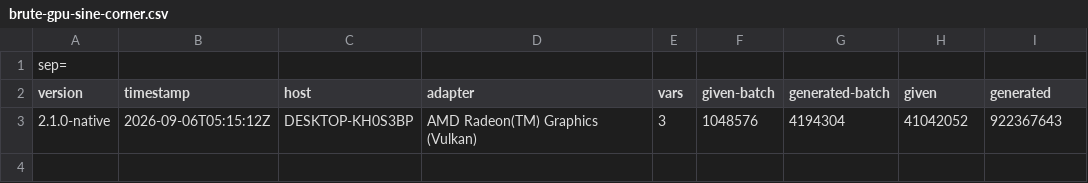
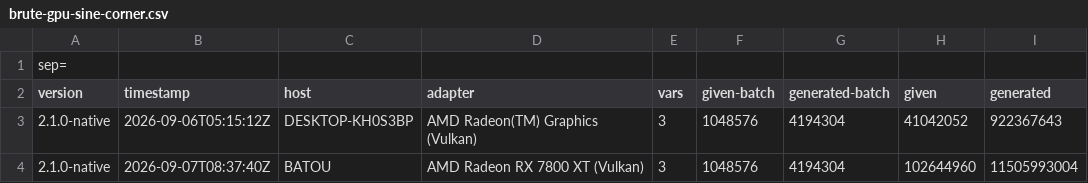
Before and after one commit to EmpowerOperations/babel, a CSV file: crates/babel/performance-records/brute-gpu-sine-corner.csv, drawn as a sheet; the diff names each change by its address in the sheet, - before the commit and + after, or states it on an @@ line.

```diff
--- a/crates/babel/performance-records/brute-gpu-sine-corner.csv
+++ b/crates/babel/performance-records/brute-gpu-sine-corner.csv
+row 4: 2.1.0-native | 2026-09-07T08:37:40Z | BATOU | AMD Radeon RX 7800 XT (Vulkan) | 3 | 1048576 | 4194304 | 102644960 | 11505993004
```
Also changed, not shown: crates/babel/performance-records/add-two-vars.csv, crates/babel/performance-records/brute-gpu-ball.csv, 15 other files.
